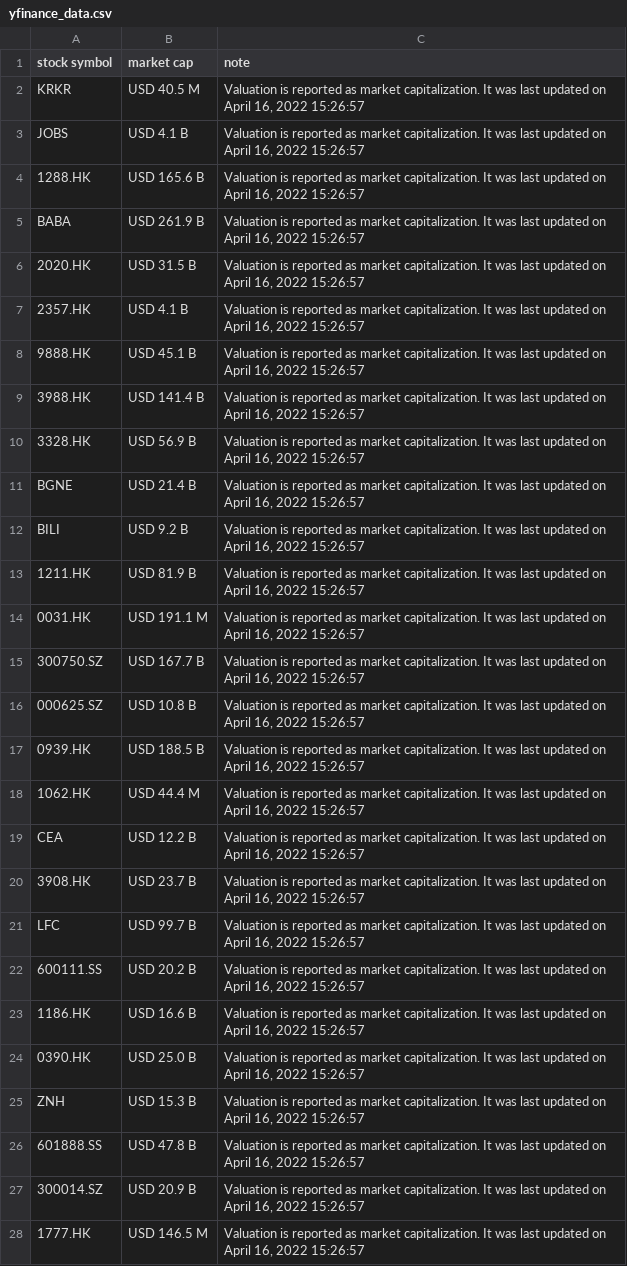
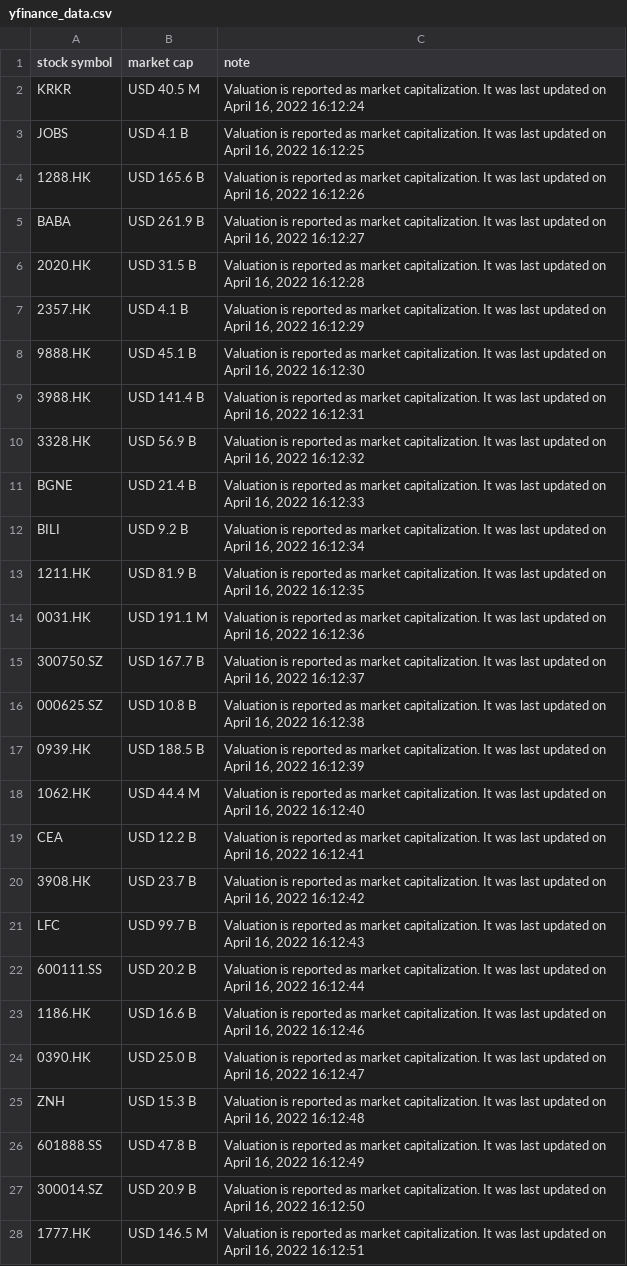
Before and after one commit to zhijiaodaniellegoh/yfinance_webscraper, a CSV file: yfinance_data.csv, drawn as a sheet; only a part is shown; the diff covers the shown part only; the diff names each change by its address in the sheet, - before the commit and + after, or states it on an @@ line.

```diff
--- a/yfinance_data.csv
+++ b/yfinance_data.csv
-C2 (note): …16, 2022 15:26:57
+C2 (note): …16, 2022 16:12:24
-C3 (note): …16, 2022 15:26:57
+C3 (note): …16, 2022 16:12:25
-C4 (note): …16, 2022 15:26:57
+C4 (note): …16, 2022 16:12:26
-C5 (note): …16, 2022 15:26:57
+C5 (note): …16, 2022 16:12:27
-C6 (note): …16, 2022 15:26:57
+C6 (note): …16, 2022 16:12:28
-C7 (note): …16, 2022 15:26:57
+C7 (note): …16, 2022 16:12:29
-C8 (note): …16, 2022 15:26:57
+C8 (note): …16, 2022 16:12:30
-C9 (note): …16, 2022 15:26:57
+C9 (note): …16, 2022 16:12:31
-C10 (note): …16, 2022 15:26:57
+C10 (note): …16, 2022 16:12:32
-C11 (note): …16, 2022 15:26:57
+C11 (note): …16, 2022 16:12:33
-C12 (note): …16, 2022 15:26:57
+C12 (note): …16, 2022 16:12:34
-C13 (note): …16, 2022 15:26:57
+C13 (note): …16, 2022 16:12:35
-C14 (note): …16, 2022 15:26:57
+C14 (note): …16, 2022 16:12:36
-C15 (note): …16, 2022 15:26:57
+C15 (note): …16, 2022 16:12:37
-C16 (note): …16, 2022 15:26:57
+C16 (note): …16, 2022 16:12:38
-C17 (note): …16, 2022 15:26:57
+C17 (note): …16, 2022 16:12:39
-C18 (note): …16, 2022 15:26:57
+C18 (note): …16, 2022 16:12:40
-C19 (note): …16, 2022 15:26:57
+C19 (note): …16, 2022 16:12:41
-C20 (note): …16, 2022 15:26:57
+C20 (note): …16, 2022 16:12:42
-C21 (note): …16, 2022 15:26:57
+C21 (note): …16, 2022 16:12:43
-C22 (note): …16, 2022 15:26:57
+C22 (note): …16, 2022 16:12:44
-C23 (note): …16, 2022 15:26:57
+C23 (note): …16, 2022 16:12:46
-C24 (note): …16, 2022 15:26:57
+C24 (note): …16, 2022 16:12:47
-C25 (note): …16, 2022 15:26:57
+C25 (note): …16, 2022 16:12:48
-C26 (note): …16, 2022 15:26:57
+C26 (note): …16, 2022 16:12:49
-C27 (note): …16, 2022 15:26:57
+C27 (note): …16, 2022 16:12:50
-C28 (note): …16, 2022 15:26:57
+C28 (note): …16, 2022 16:12:51
```
Also changed, not shown: 116 edited cells elsewhere in this file, 1 other file.
